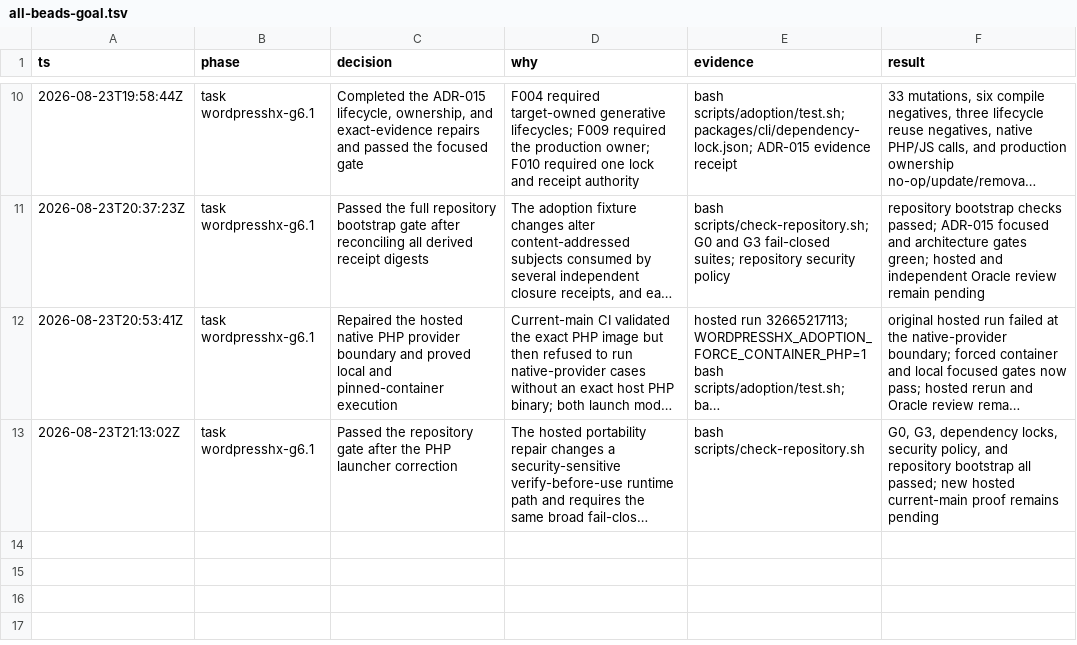
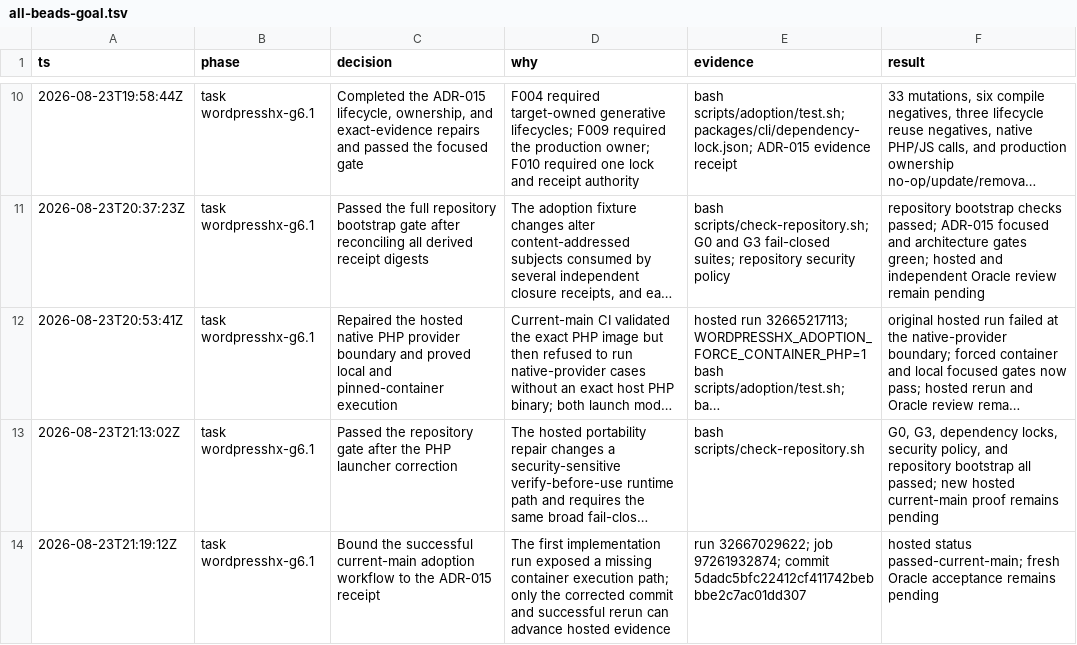
Before and after one commit to fullofcaffeine/wordpresshx, a TSV file: .audit/all-beads-goal.tsv, drawn as a sheet; only a part is shown, gaps mark what is left out; long unchanged cells end in …; the diff names each change by its address in the sheet, - before the commit and + after, or states it on an @@ line.

Commit message:
docs(evidence): bind ADR-015 hosted proof
Record the successful adoption-contract workflow for the corrected PHP launcher with its exact run, job, and implementation commit. Refresh the architecture projection and advance only the bounded hosted prototype claim.

Validate the derived evidence identities and all 33 independent ADR-015 architecture mutations. Fresh Oracle acceptance remains required before closing the Bead.

```diff
--- a/.audit/all-beads-goal.tsv
+++ b/.audit/all-beads-goal.tsv
+row 14: 2026-08-23T21:19:12Z | task wordpresshx-g6.1 | Bound the successful current-main adoption workflow to the ADR-015 receipt | The first implementation run exposed a missing container execution path; only the corrected commit and successful rerun can advance hosted evidence | run 32667029622; job 97261932874; commit 5dadc5bfc22412cf411742bebbbe2c7ac01dd307 | hosted status passed-current-main; fresh Oracle acceptance remains pending
```
Also changed, not shown: 2 other files.
